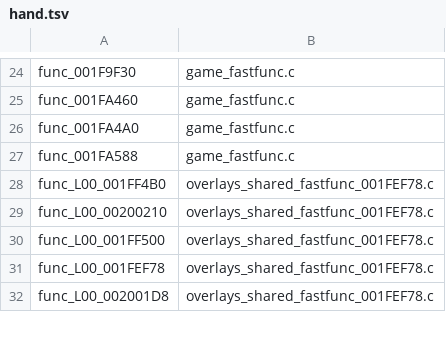
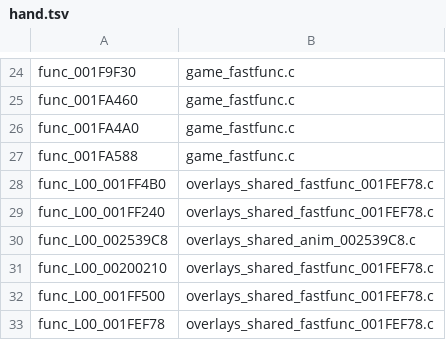
Before and after one commit to DrLegitamate/OpenRAC, a TSV file: port/game/rac1-pal/hand/hand.tsv, drawn as a sheet; only a part is shown, gaps mark what is left out; the shorter side is filled out with more unchanged rows; the diff names each change by its address in the sheet, - before the commit and + after, or states it on an @@ line.

Commit message:
feat(rac1/pal): func_L00_001FF240, the vector add the level code calls, as hand C
Squashes 2 commits:

- feat(rac1/pal): func_L00_001FF240, the vector add the level code calls, as hand C
- feat(rac1/pal): func_L00_002539C8, the moby animation blender, as hand C

```diff
--- a/port/game/rac1-pal/hand/hand.tsv
+++ b/port/game/rac1-pal/hand/hand.tsv
+row 29: func_L00_001FF240 | overlays_shared_fastfunc_001FEF78.c
+row 30: func_L00_002539C8 | overlays_shared_anim_002539C8.c
```
Also changed, not shown: 2 other files.
